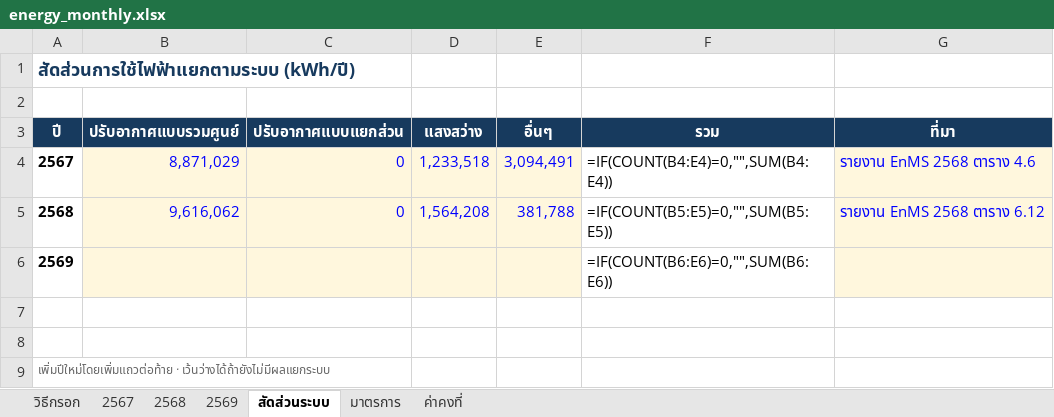
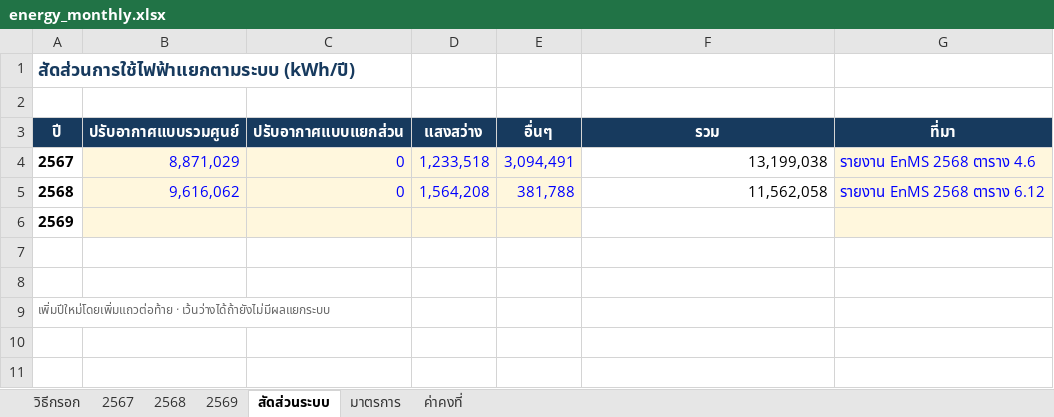
Before and after one commit to Toyly2023/exat-energy-dashboard, an Excel workbook: data/energy_monthly.xlsx, sheet สัดส่วนระบบ, drawn as a sheet; values as stored, in another font and other column widths than the file's, no borders; formulas without a stored value are shown as written; the diff names each change by its address in the sheet, - before the commit and + after, or states it on an @@ line.

```diff
--- a/data/energy_monthly.xlsx (sheet สัดส่วนระบบ)
+++ b/data/energy_monthly.xlsx (sheet สัดส่วนระบบ)
-F4 (รวม): =IF(COUNT(B4:E4)=0,"",SUM(B4:E4))
+F4 (รวม): 13,199,038
-F5 (รวม): =IF(COUNT(B5:E5)=0,"",SUM(B5:E5))
+F5 (รวม): 11,562,058
-F6 (รวม): =IF(COUNT(B6:E6)=0,"",SUM(B6:E6))
+F6 (รวม): (empty)
```
Also changed, not shown: sheet 2569, sheet 2568, sheet 2567, 1 other file.
